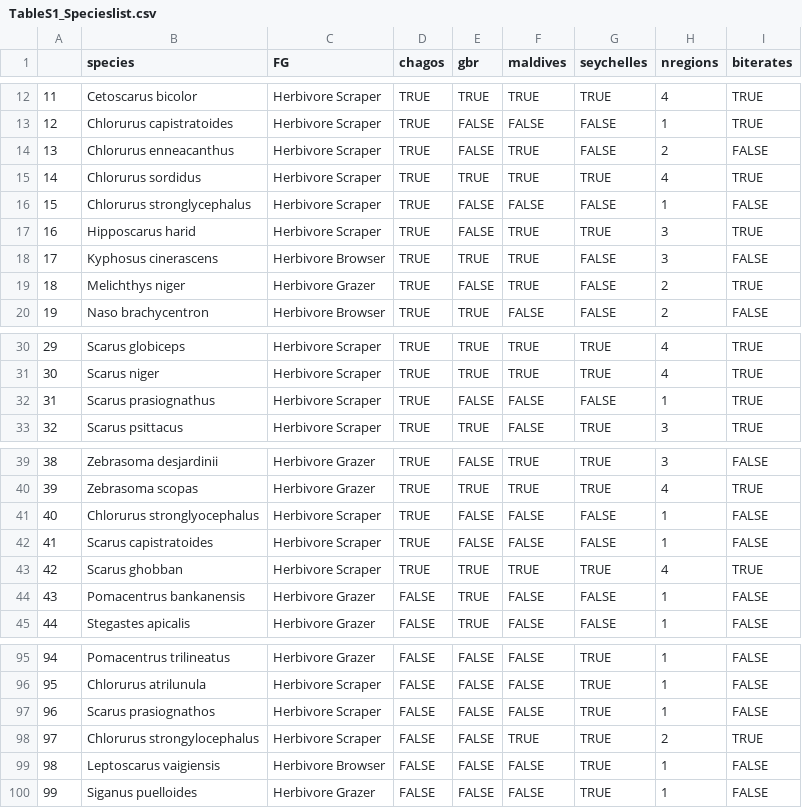
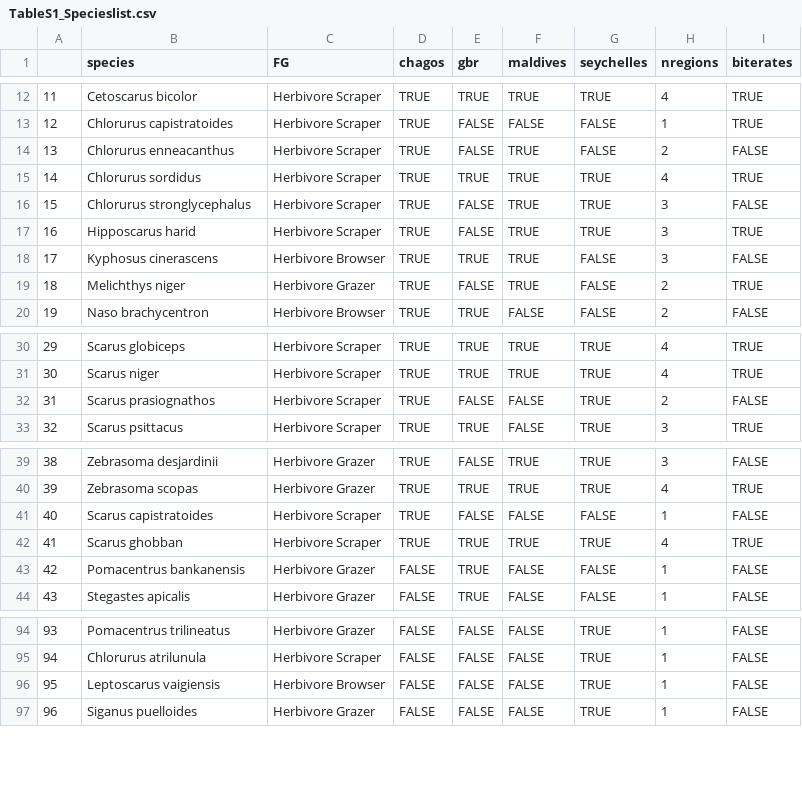
Before and after one commit to jpwrobinson/grazing-gradients, a CSV file: writing/ms/TableS1_Specieslist.csv, drawn as a sheet; only a part is shown, gaps mark what is left out; removed rows and columns are numbered as before the commit, all else as after; the diff names each change by its address in the sheet, - before the commit and + after, or states it on an @@ line.

Commit message:
species list table

```diff
--- a/writing/ms/TableS1_Specieslist.csv
+++ b/writing/ms/TableS1_Specieslist.csv
-F16 (maldives): FALSE
+F16 (maldives): TRUE
-G16 (seychelles): FALSE
+G16 (seychelles): TRUE
-H16 (nregions): 1
+H16 (nregions): 3
-B32 (species): Scarus prasiognathus
+B32 (species): Scarus prasiognathos
-G32 (seychelles): FALSE
+G32 (seychelles): TRUE
-H32 (nregions): 1
+H32 (nregions): 2
-I32 (biterates): TRUE
+I32 (biterates): FALSE
-row 41: 40 | Chlorurus stronglyocephalus | Herbivore Scraper | TRUE | FALSE | FALSE | FALSE | 1 | FALSE
@@ column A renumbered from row 41 down @@
-row 97: 96 | Scarus prasiognathos | Herbivore Scraper | FALSE | FALSE | FALSE | TRUE | 1 | FALSE
-row 98: 97 | Chlorurus strongylocephalus | Herbivore Scraper | FALSE | FALSE | TRUE | TRUE | 2 | TRUE
```
Also changed, not shown: 1 other file.
